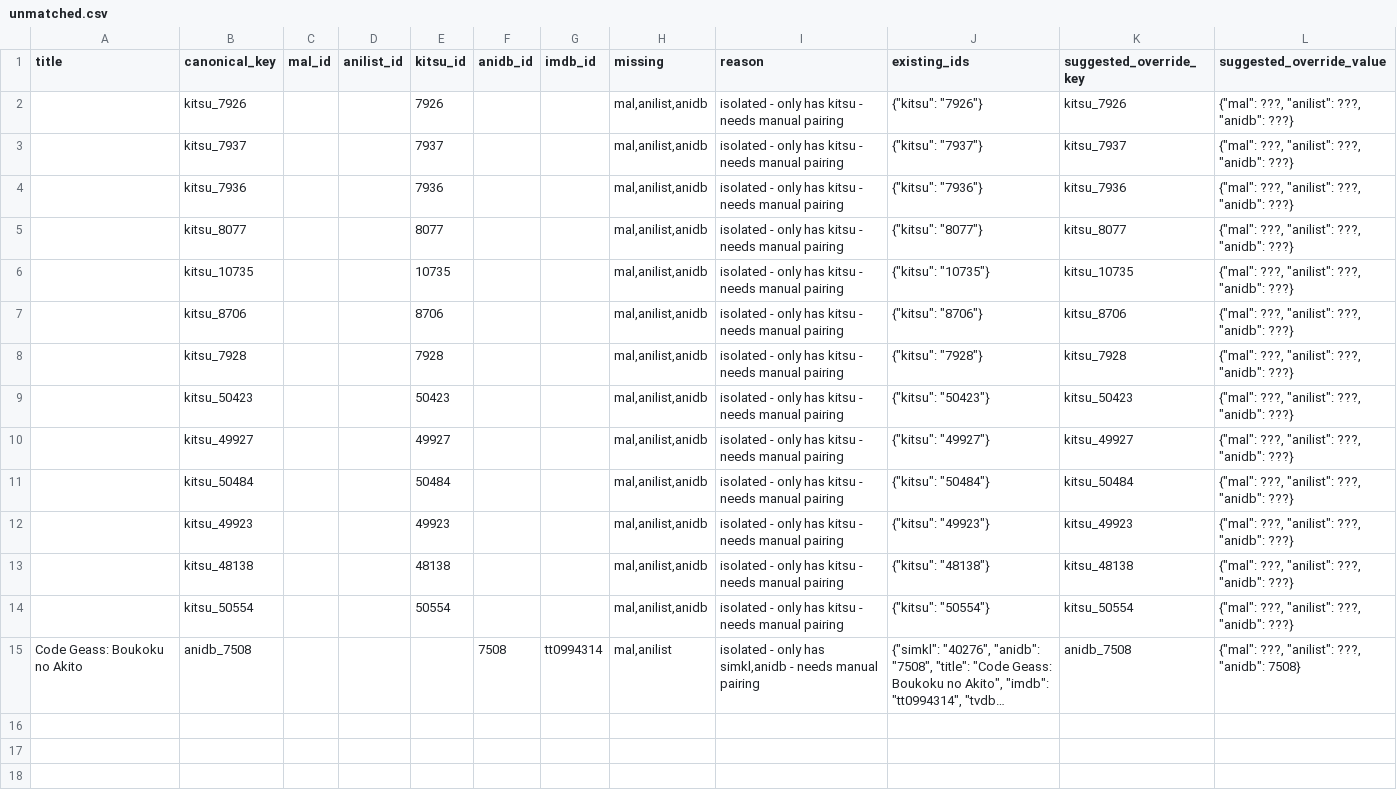
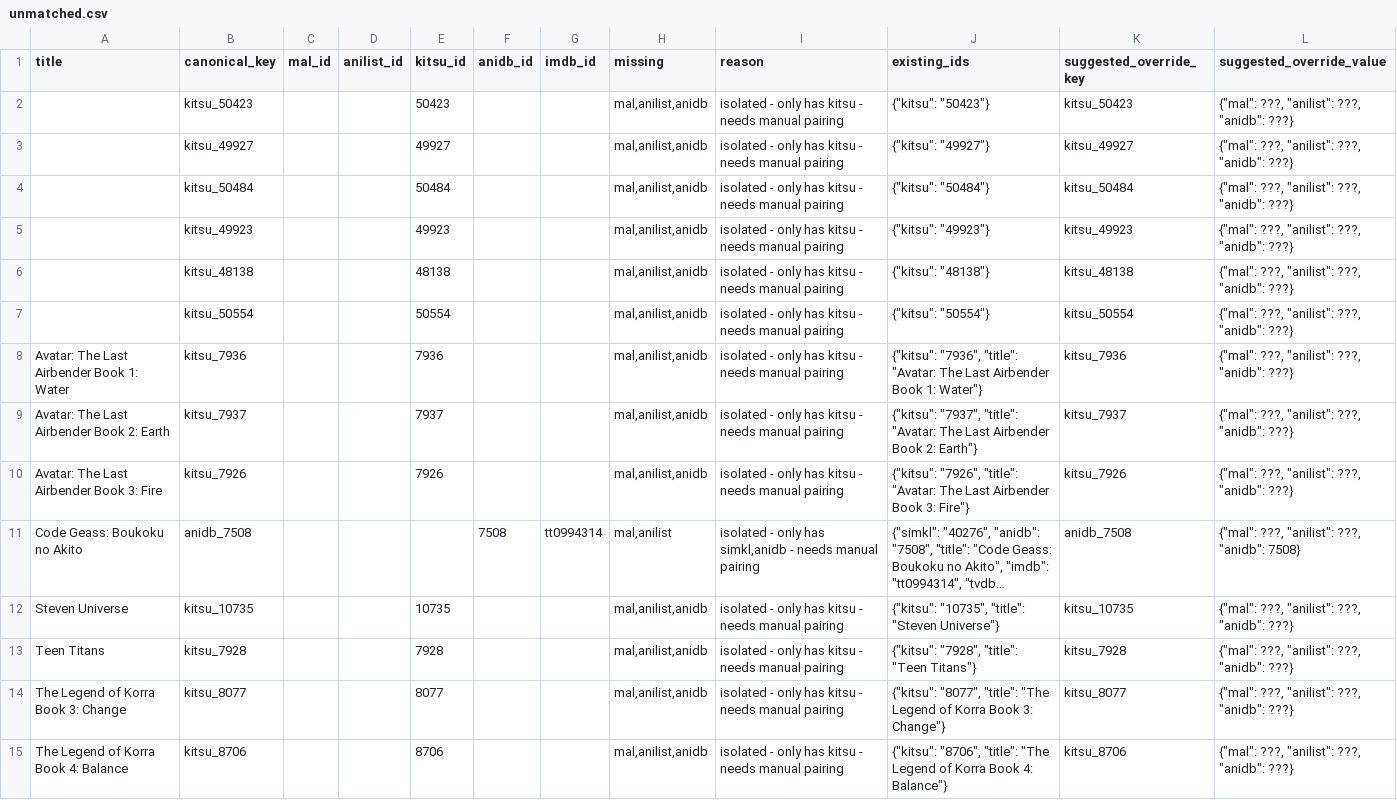
Before and after one commit to dreaming144/anime-sync, a CSV file: unmatched.csv, drawn as a sheet; long unchanged cells end in …; removed rows and columns are numbered as before the commit, all else as after; the diff names each change by its address in the sheet, - before the commit and + after, or states it on an @@ line.

```diff
--- a/unmatched.csv
+++ b/unmatched.csv
-row 2:  | kitsu_7926 |  |  | 7926 |  |  | mal,anilist,anidb | isolated - only has kitsu - needs manual pairing | {"kitsu": "7926"} | kitsu_7926 | {"mal": ???, "anilist": ???, "anidb": ???}
-row 3:  | kitsu_7937 |  |  | 7937 |  |  | mal,anilist,anidb | isolated - only has kitsu - needs manual pairing | {"kitsu": "7937"} | kitsu_7937 | {"mal": ???, "anilist": ???, "anidb": ???}
-row 4:  | kitsu_7936 |  |  | 7936 |  |  | mal,anilist,anidb | isolated - only has kitsu - needs manual pairing | {"kitsu": "7936"} | kitsu_7936 | {"mal": ???, "anilist": ???, "anidb": ???}
-row 5:  | kitsu_8077 |  |  | 8077 |  |  | mal,anilist,anidb | isolated - only has kitsu - needs manual pairing | {"kitsu": "8077"} | kitsu_8077 | {"mal": ???, "anilist": ???, "anidb": ???}
-row 6:  | kitsu_10735 |  |  | 10735 |  |  | mal,anilist,anidb | isolated - only has kitsu - needs manual pairing | {"kitsu": "10735"} | kitsu_10735 | {"mal": ???, "anilist": ???, "anidb": ???}
-row 7:  | kitsu_8706 |  |  | 8706 |  |  | mal,anilist,anidb | isolated - only has kitsu - needs manual pairing | {"kitsu": "8706"} | kitsu_8706 | {"mal": ???, "anilist": ???, "anidb": ???}
-row 8:  | kitsu_7928 |  |  | 7928 |  |  | mal,anilist,anidb | isolated - only has kitsu - needs manual pairing | {"kitsu": "7928"} | kitsu_7928 | {"mal": ???, "anilist": ???, "anidb": ???}
+row 8: Avatar: The Last Airbender Book 1: Water | kitsu_7936 |  |  | 7936 |  |  | mal,anilist,anidb | isolated - only has kitsu - needs manual pairing | {"kitsu": "7936", "title": "Avatar: The Last Airbender Book 1: Water"} | kitsu_7936 | {"mal": ???, "anilist": ???, "anidb": ???}
+row 9: Avatar: The Last Airbender Book 2: Earth | kitsu_7937 |  |  | 7937 |  |  | mal,anilist,anidb | isolated - only has kitsu - needs manual pairing | {"kitsu": "7937", "title": "Avatar: The Last Airbender Book 2: Earth"} | kitsu_7937 | {"mal": ???, "anilist": ???, "anidb": ???}
+row 10: Avatar: The Last Airbender Book 3: Fire | kitsu_7926 |  |  | 7926 |  |  | mal,anilist,anidb | isolated - only has kitsu - needs manual pairing | {"kitsu": "7926", "title": "Avatar: The Last Airbender Book 3: Fire"} | kitsu_7926 | {"mal": ???, "anilist": ???, "anidb": ???}
+row 12: Steven Universe | kitsu_10735 |  |  | 10735 |  |  | mal,anilist,anidb | isolated - only has kitsu - needs manual pairing | {"kitsu": "10735", "title": "Steven Universe"} | kitsu_10735 | {"mal": ???, "anilist": ???, "anidb": ???}
+row 13: Teen Titans | kitsu_7928 |  |  | 7928 |  |  | mal,anilist,anidb | isolated - only has kitsu - needs manual pairing | {"kitsu": "7928", "title": "Teen Titans"} | kitsu_7928 | {"mal": ???, "anilist": ???, "anidb": ???}
+row 14: The Legend of Korra Book 3: Change | kitsu_8077 |  |  | 8077 |  |  | mal,anilist,anidb | isolated - only has kitsu - needs manual pairing | {"kitsu": "8077", "title": "The Legend of Korra Book 3: Change"} | kitsu_8077 | {"mal": ???, "anilist": ???, "anidb": ???}
+row 15: The Legend of Korra Book 4: Balance | kitsu_8706 |  |  | 8706 |  |  | mal,anilist,anidb | isolated - only has kitsu - needs manual pairing | {"kitsu": "8706", "title": "The Legend of Korra Book 4: Balance"} | kitsu_8706 | {"mal": ???, "anilist": ???, "anidb": ???}
```
Also changed, not shown: anime_pairings.csv, 2 other files.
